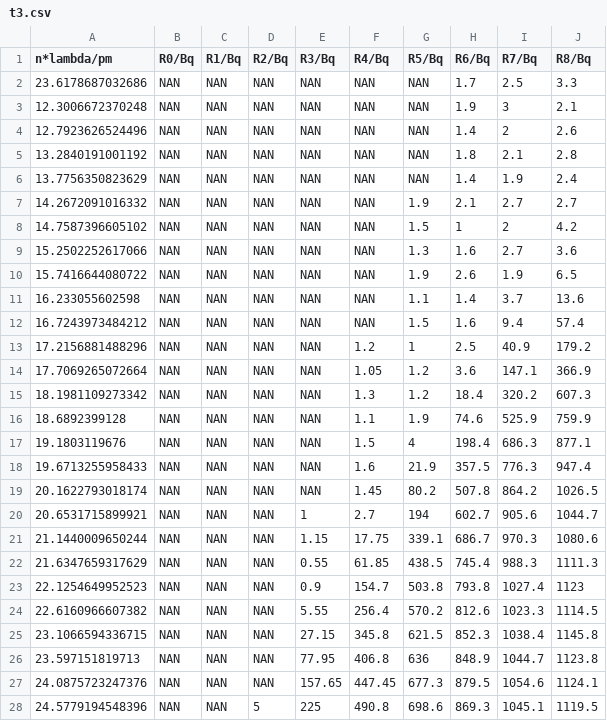
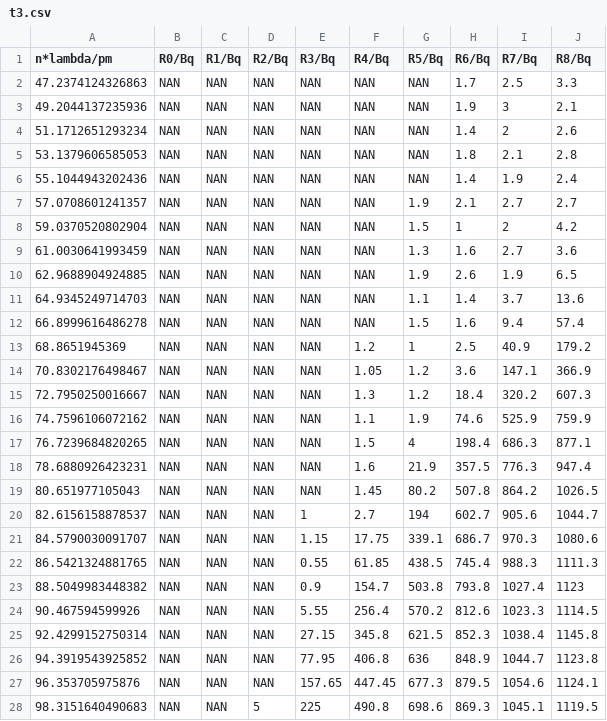
Before and after one commit to Dan00712/LA_3_roentgen, a CSV file: data/t3.csv, drawn as a sheet; only a part is shown; the diff covers the shown part only.

Commit message:
correct wrong data in csv

```diff
--- a/data/t3.csv
+++ b/data/t3.csv
@@ -1,28 +1,28 @@
 n*lambda/pm,R0/Bq,R1/Bq,R2/Bq,R3/Bq,R4/Bq,R5/Bq,R6/Bq,R7/Bq,R8/Bq
-23.6178687032686,NAN,NAN,NAN,NAN,NAN,NAN,1.7,2.5,3.3
-12.3006672370248,NAN,NAN,NAN,NAN,NAN,NAN,1.9,3,2.1
-12.7923626524496,NAN,NAN,NAN,NAN,NAN,NAN,1.4,2,2.6
-13.2840191001192,NAN,NAN,NAN,NAN,NAN,NAN,1.8,2.1,2.8
-13.7756350823629,NAN,NAN,NAN,NAN,NAN,NAN,1.4,1.9,2.4
-14.2672091016332,NAN,NAN,NAN,NAN,NAN,1.9,2.1,2.7,2.7
-14.7587396605102,NAN,NAN,NAN,NAN,NAN,1.5,1,2,4.2
-15.2502252617066,NAN,NAN,NAN,NAN,NAN,1.3,1.6,2.7,3.6
-15.7416644080722,NAN,NAN,NAN,NAN,NAN,1.9,2.6,1.9,6.5
-16.233055602598,NAN,NAN,NAN,NAN,NAN,1.1,1.4,3.7,13.6
-16.7243973484212,NAN,NAN,NAN,NAN,NAN,1.5,1.6,9.4,57.4
-17.2156881488296,NAN,NAN,NAN,NAN,1.2,1,2.5,40.9,179.2
-17.7069265072664,NAN,NAN,NAN,NAN,1.05,1.2,3.6,147.1,366.9
-18.1981109273342,NAN,NAN,NAN,NAN,1.3,1.2,18.4,320.2,607.3
-18.6892399128,NAN,NAN,NAN,NAN,1.1,1.9,74.6,525.9,759.9
-19.1803119676,NAN,NAN,NAN,NAN,1.5,4,198.4,686.3,877.1
-19.6713255958433,NAN,NAN,NAN,NAN,1.6,21.9,357.5,776.3,947.4
-20.1622793018174,NAN,NAN,NAN,NAN,1.45,80.2,507.8,864.2,1026.5
-20.6531715899921,NAN,NAN,NAN,1,2.7,194,602.7,905.6,1044.7
-21.1440009650244,NAN,NAN,NAN,1.15,17.75,339.1,686.7,970.3,1080.6
-21.6347659317629,NAN,NAN,NAN,0.55,61.85,438.5,745.4,988.3,1111.3
-22.1254649952523,NAN,NAN,NAN,0.9,154.7,503.8,793.8,1027.4,1123
-22.6160966607382,NAN,NAN,NAN,5.55,256.4,570.2,812.6,1023.3,1114.5
-23.1066594336715,NAN,NAN,NAN,27.15,345.8,621.5,852.3,1038.4,1145.8
-23.597151819713,NAN,NAN,NAN,77.95,406.8,636,848.9,1044.7,1123.8
-24.0875723247376,NAN,NAN,NAN,157.65,447.45,677.3,879.5,1054.6,1124.1
-24.5779194548396,NAN,NAN,5,225,490.8,698.6,869.3,1045.1,1119.5
+47.2374124326863,NAN,NAN,NAN,NAN,NAN,NAN,1.7,2.5,3.3
+49.2044137235936,NAN,NAN,NAN,NAN,NAN,NAN,1.9,3,2.1
+51.1712651293234,NAN,NAN,NAN,NAN,NAN,NAN,1.4,2,2.6
+53.1379606585053,NAN,NAN,NAN,NAN,NAN,NAN,1.8,2.1,2.8
+55.1044943202436,NAN,NAN,NAN,NAN,NAN,NAN,1.4,1.9,2.4
+57.0708601241357,NAN,NAN,NAN,NAN,NAN,1.9,2.1,2.7,2.7
+59.0370520802904,NAN,NAN,NAN,NAN,NAN,1.5,1,2,4.2
+61.0030641993459,NAN,NAN,NAN,NAN,NAN,1.3,1.6,2.7,3.6
+62.9688904924885,NAN,NAN,NAN,NAN,NAN,1.9,2.6,1.9,6.5
+64.9345249714703,NAN,NAN,NAN,NAN,NAN,1.1,1.4,3.7,13.6
+66.8999616486278,NAN,NAN,NAN,NAN,NAN,1.5,1.6,9.4,57.4
+68.8651945369,NAN,NAN,NAN,NAN,1.2,1,2.5,40.9,179.2
+70.8302176498467,NAN,NAN,NAN,NAN,1.05,1.2,3.6,147.1,366.9
+72.7950250016667,NAN,NAN,NAN,NAN,1.3,1.2,18.4,320.2,607.3
+74.7596106072162,NAN,NAN,NAN,NAN,1.1,1.9,74.6,525.9,759.9
+76.7239684820265,NAN,NAN,NAN,NAN,1.5,4,198.4,686.3,877.1
+78.6880926423231,NAN,NAN,NAN,NAN,1.6,21.9,357.5,776.3,947.4
+80.651977105043,NAN,NAN,NAN,NAN,1.45,80.2,507.8,864.2,1026.5
+82.6156158878537,NAN,NAN,NAN,1,2.7,194,602.7,905.6,1044.7
+84.5790030091707,NAN,NAN,NAN,1.15,17.75,339.1,686.7,970.3,1080.6
+86.5421324881765,NAN,NAN,NAN,0.55,61.85,438.5,745.4,988.3,1111.3
+88.5049983448382,NAN,NAN,NAN,0.9,154.7,503.8,793.8,1027.4,1123
+90.467594599926,NAN,NAN,NAN,5.55,256.4,570.2,812.6,1023.3,1114.5
+92.4299152750314,NAN,NAN,NAN,27.15,345.8,621.5,852.3,1038.4,1145.8
+94.3919543925852,NAN,NAN,NAN,77.95,406.8,636,848.9,1044.7,1123.8
+96.353705975876,NAN,NAN,NAN,157.65,447.45,677.3,879.5,1054.6,1124.1
+98.3151640490683,NAN,NAN,5,225,490.8,698.6,869.3,1045.1,1119.5
```
Also changed, not shown: 12 edited cells elsewhere in this file.
